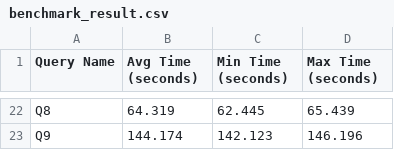
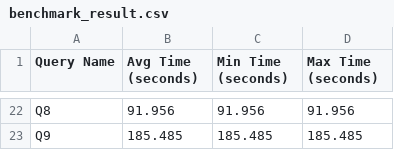
Before and after one commit to dan13bauer/presto_benchmarking, a CSV file: results/velox_testing/nex_sf1000_wo8_dr1/benchmark_result.csv, drawn as a sheet; only a part is shown, gaps mark what is left out; the diff covers the shown part only; the diff names each change by its address in the sheet, - before the commit and + after, or states it on an @@ line.

```diff
--- a/results/velox_testing/nex_sf1000_wo8_dr1/benchmark_result.csv
+++ b/results/velox_testing/nex_sf1000_wo8_dr1/benchmark_result.csv
-B22 (Avg Time (seconds)): 64.319
+B22 (Avg Time (seconds)): 91.956
-C22 (Min Time (seconds)): 62.445
+C22 (Min Time (seconds)): 91.956
-D22 (Max Time (seconds)): 65.439
+D22 (Max Time (seconds)): 91.956
-B23 (Avg Time (seconds)): 144.174
+B23 (Avg Time (seconds)): 185.485
-C23 (Min Time (seconds)): 142.123
+C23 (Min Time (seconds)): 185.485
-D23 (Max Time (seconds)): 146.196
+D23 (Max Time (seconds)): 185.485
```
Also changed, not shown: 60 edited cells elsewhere in this file, 1 other file.
